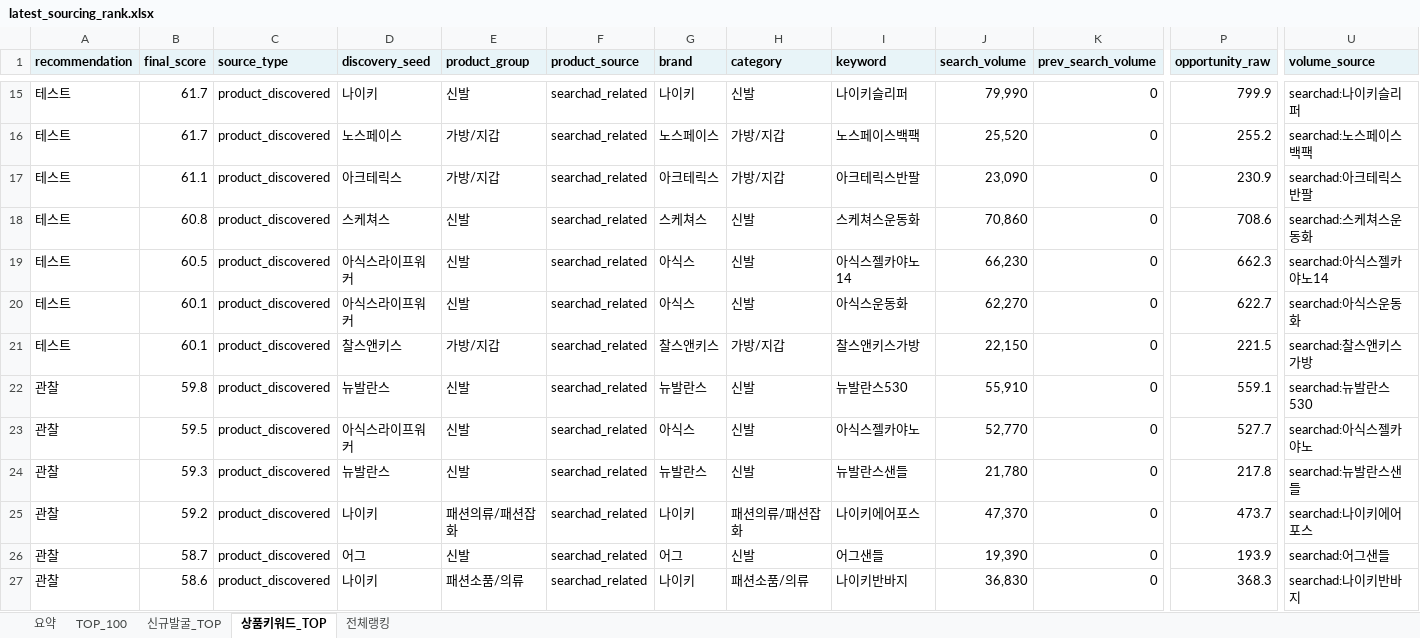
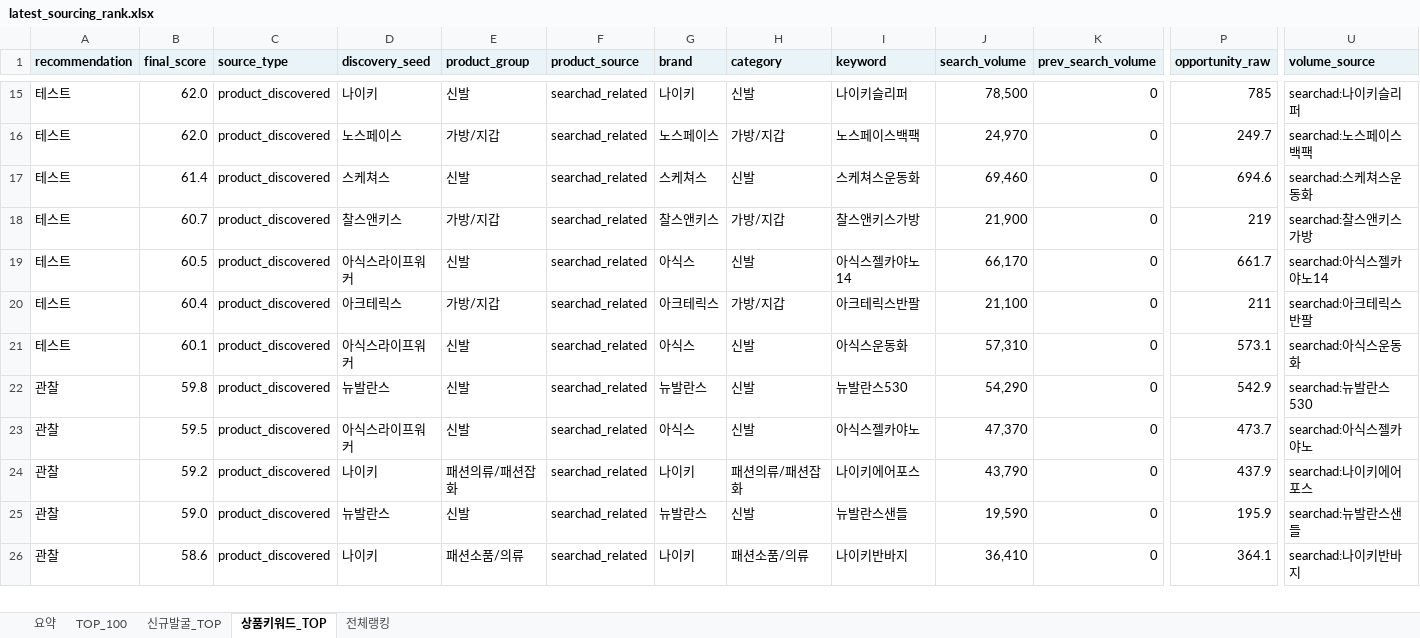
Before and after one commit to tokyonyang/soursing_item, an Excel workbook: dashboard_data/latest_sourcing_rank.xlsx, sheet 상품키워드_TOP, drawn as a sheet; only a part is shown, gaps mark what is left out; values as stored, in another font and other column widths than the file's, no borders; removed rows and columns are numbered as before the commit, all else as after; rows hold the shown columns only; the diff covers the shown part only; the diff names each change by its address in the sheet, - before the commit and + after, or states it on an @@ line.

```diff
--- a/dashboard_data/latest_sourcing_rank.xlsx (sheet 상품키워드_TOP)
+++ b/dashboard_data/latest_sourcing_rank.xlsx (sheet 상품키워드_TOP)
-B15:B16 (final_score): 61.7
+B15:B16 (final_score): 62.0
-J15 (search_volume): 79,990
+J15 (search_volume): 78,500
-P15 (opportunity_raw): 799.9
+P15 (opportunity_raw): 785
-J16 (search_volume): 25,520
+J16 (search_volume): 24,970
-P16 (opportunity_raw): 255.2
+P16 (opportunity_raw): 249.7
-row 17: 테스트 | 61.1 | product_discovered | 아크테릭스 | 가방/지갑 | searchad_related | 아크테릭스 | 가방/지갑 | 아크테릭스반팔 | 23,090 | 0 | 230.9 | searchad:아크테릭스반팔
-B17 (final_score): 60.8
+B17 (final_score): 61.4
-J17 (search_volume): 70,860
+J17 (search_volume): 69,460
-P17 (opportunity_raw): 708.6
+P17 (opportunity_raw): 694.6
+row 18: 테스트 | 60.7 | product_discovered | 찰스앤키스 | 가방/지갑 | searchad_related | 찰스앤키스 | 가방/지갑 | 찰스앤키스가방 | 21,900 | 0 | 219 | searchad:찰스앤키스가방
-J19 (search_volume): 66,230
+J19 (search_volume): 66,170
-P19 (opportunity_raw): 662.3
+P19 (opportunity_raw): 661.7
+row 20: 테스트 | 60.4 | product_discovered | 아크테릭스 | 가방/지갑 | searchad_related | 아크테릭스 | 가방/지갑 | 아크테릭스반팔 | 21,100 | 0 | 211 | searchad:아크테릭스반팔
-J21 (search_volume): 62,270
+J21 (search_volume): 57,310
-P21 (opportunity_raw): 622.7
+P21 (opportunity_raw): 573.1
-row 21: 테스트 | 60.1 | product_discovered | 찰스앤키스 | 가방/지갑 | searchad_related | 찰스앤키스 | 가방/지갑 | 찰스앤키스가방 | 22,150 | 0 | 221.5 | searchad:찰스앤키스가방
-J22 (search_volume): 55,910
+J22 (search_volume): 54,290
-P22 (opportunity_raw): 559.1
+P22 (opportunity_raw): 542.9
-J23 (search_volume): 52,770
+J23 (search_volume): 47,370
-P23 (opportunity_raw): 527.7
+P23 (opportunity_raw): 473.7
-row 24: 관찰 | 59.3 | product_discovered | 뉴발란스 | 신발 | searchad_related | 뉴발란스 | 신발 | 뉴발란스샌들 | 21,780 | 0 | 217.8 | searchad:뉴발란스샌들
-J24 (search_volume): 47,370
+J24 (search_volume): 43,790
-P24 (opportunity_raw): 473.7
+P24 (opportunity_raw): 437.9
-B25 (final_score): 58.7
+B25 (final_score): 59.0
-D25 (discovery_seed): 어그
+D25 (discovery_seed): 뉴발란스
-G25 (brand): 어그
+G25 (brand): 뉴발란스
-I25 (keyword): 어그샌들
+I25 (keyword): 뉴발란스샌들
-J25 (search_volume): 19,390
+J25 (search_volume): 19,590
-P25 (opportunity_raw): 193.9
+P25 (opportunity_raw): 195.9
-U25 (volume_source): searchad:어그샌들
+U25 (volume_source): searchad:뉴발란스샌들
-J26 (search_volume): 36,830
+J26 (search_volume): 36,410
-P26 (opportunity_raw): 368.3
+P26 (opportunity_raw): 364.1
```
Also changed, not shown: 10 added rows, 9 removed rows and 385 edited cells elsewhere in this sheet, sheet 전체랭킹, sheet TOP_100, sheet 요약, 3 other files.
